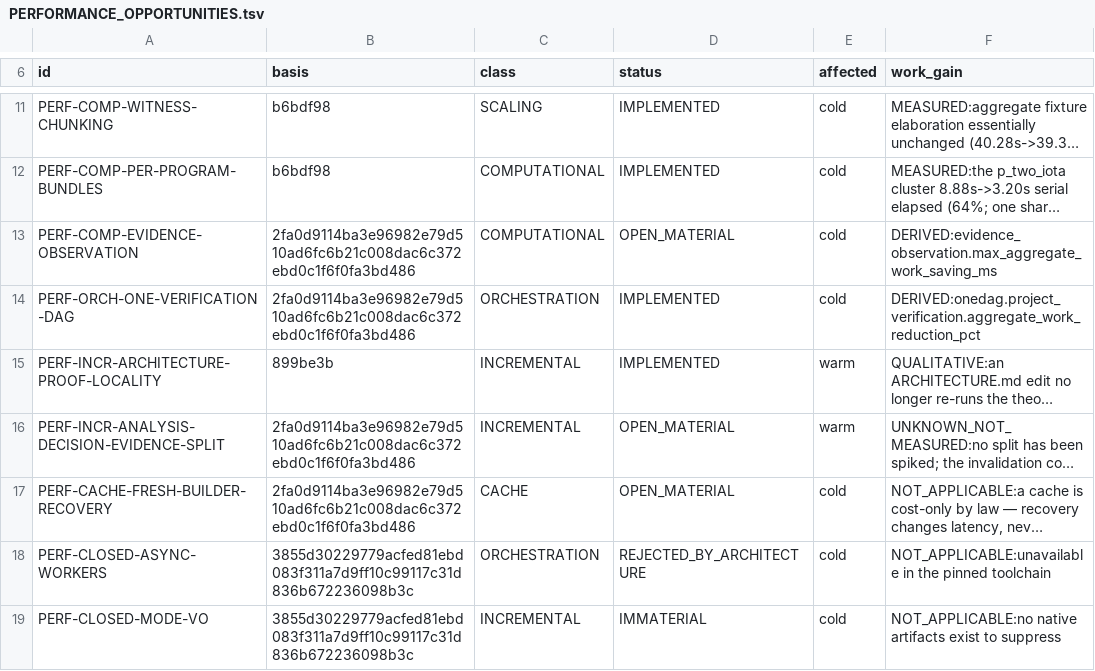
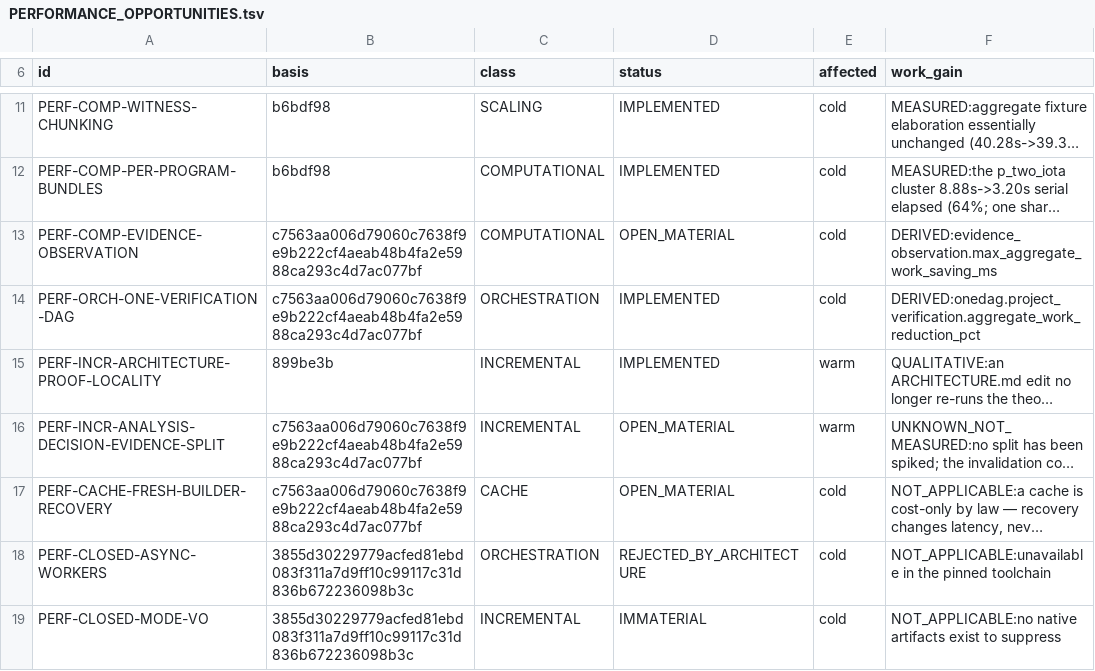
Before and after one commit to rhencke/fido, a TSV file: .review/PERFORMANCE_OPPORTUNITIES.tsv, drawn as a sheet; only a part is shown, gaps mark what is left out; long unchanged cells end in …; the diff names each change by its address in the sheet, - before the commit and + after, or states it on an @@ line.

```diff
--- a/.review/PERFORMANCE_OPPORTUNITIES.tsv
+++ b/.review/PERFORMANCE_OPPORTUNITIES.tsv
-B13:B14 (basis): 2fa0d9114ba3e96982e79d510ad6fc6b21c008dac6c372ebd0c1f6f0fa3bd486
+B13:B14 (basis): c7563aa006d79060c7638f9e9b222cf4aeab48b4fa2e5988ca293c4d7ac077bf
-B16:B17 (basis): 2fa0d9114ba3e96982e79d510ad6fc6b21c008dac6c372ebd0c1f6f0fa3bd486
+B16:B17 (basis): c7563aa006d79060c7638f9e9b222cf4aeab48b4fa2e5988ca293c4d7ac077bf
```
Also changed, not shown: .review/PERFORMANCE.tsv, .review/perf/performance-bases.tsv, 7 other files.
